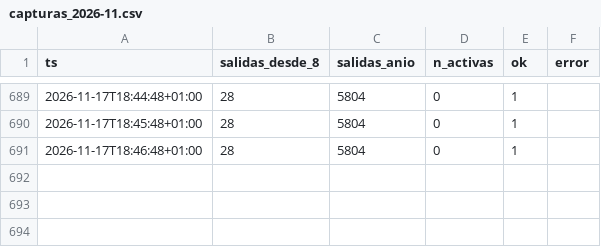
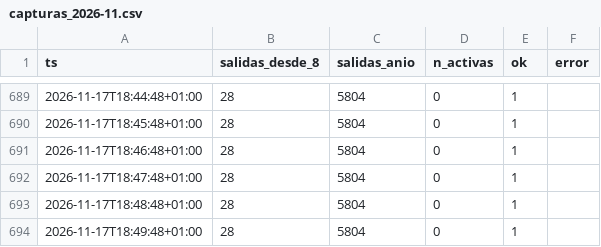
Before and after one commit to bsendagorta/auria, a CSV file: datos/online/github-min/capturas_2026-11.csv, drawn as a sheet; only a part is shown, gaps mark what is left out; the diff names each change by its address in the sheet, - before the commit and + after, or states it on an @@ line.

```diff
--- a/datos/online/github-min/capturas_2026-11.csv
+++ b/datos/online/github-min/capturas_2026-11.csv
+row 692: 2026-11-17T18:47:48+01:00 | 28 | 5804 | 0 | 1
+row 693: 2026-11-17T18:48:48+01:00 | 28 | 5804 | 0 | 1
+row 694: 2026-11-17T18:49:48+01:00 | 28 | 5804 | 0 | 1
```
Also changed, not shown: datos/online/github-min/datex_2026-11.csv, prediccion/estaciones_ultimo.csv, 2 other files.
